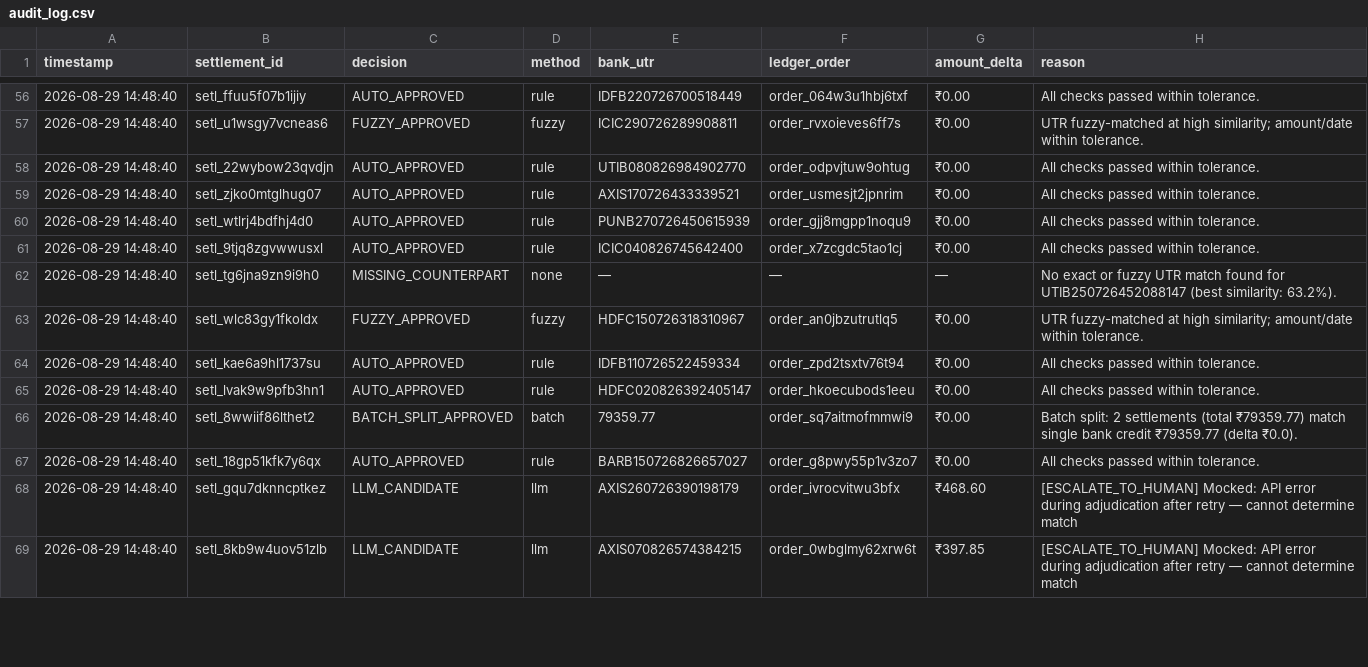
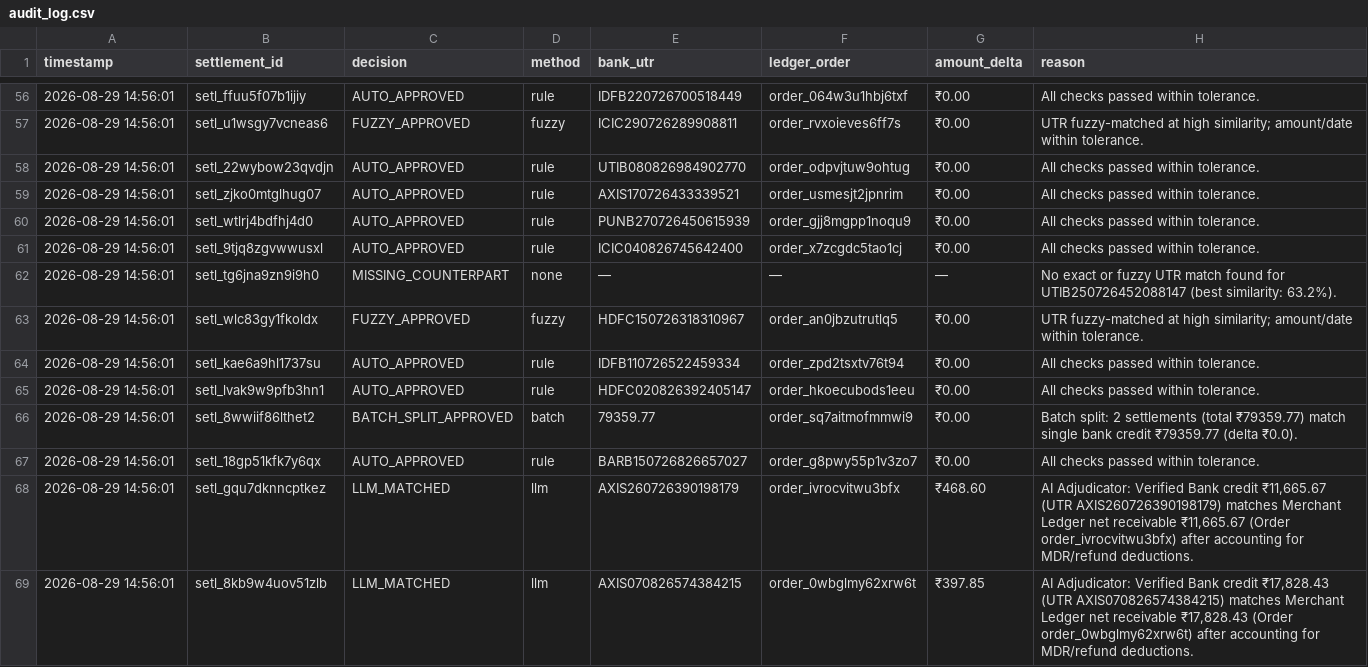
Before and after one commit to VaishnavAmbilpur/Ai-Finance-Controller, a CSV file: data/audit_log.csv, drawn as a sheet; only a part is shown, gaps mark what is left out; the diff covers the shown part only.

```diff
--- a/data/audit_log.csv
+++ b/data/audit_log.csv
@@ -56,14 +56,14 @@ timestamp,settlement_id,decision,method,bank_utr,ledger_order,amount_delta,reaso
-2026-08-29 14:48:40,setl_ffuu5f07b1ijiy,AUTO_APPROVED,rule,IDFB220726700518449,order_064w3u1hbj6txf,₹0.00,All checks passed within tolerance.
-2026-08-29 14:48:40,setl_u1wsgy7vcneas6,FUZZY_APPROVED,fuzzy,ICIC290726289908811,order_rvxoieves6ff7s,₹0.00,UTR fuzzy-matched at high similarity; amount/date within tolerance.
-2026-08-29 14:48:40,setl_22wybow23qvdjn,AUTO_APPROVED,rule,UTIB080826984902770,order_odpvjtuw9ohtug,₹0.00,All checks passed within tolerance.
-2026-08-29 14:48:40,setl_zjko0mtglhug07,AUTO_APPROVED,rule,AXIS170726433339521,order_usmesjt2jpnrim,₹0.00,All checks passed within tolerance.
-2026-08-29 14:48:40,setl_wtlrj4bdfhj4d0,AUTO_APPROVED,rule,PUNB270726450615939,order_gjj8mgpp1noqu9,₹0.00,All checks passed within tolerance.
-2026-08-29 14:48:40,setl_9tjq8zgvwwusxl,AUTO_APPROVED,rule,ICIC040826745642400,order_x7zcgdc5tao1cj,₹0.00,All checks passed within tolerance.
-2026-08-29 14:48:40,setl_tg6jna9zn9i9h0,MISSING_COUNTERPART,none,—,—,—,No exact or fuzzy UTR match found for UTIB250726452088147 (best similarity: 63.2%).
-2026-08-29 14:48:40,setl_wlc83gy1fkoldx,FUZZY_APPROVED,fuzzy,HDFC150726318310967,order_an0jbzutrutlq5,₹0.00,UTR fuzzy-matched at high similarity; amount/date within tolerance.
-2026-08-29 14:48:40,setl_kae6a9hl1737su,AUTO_APPROVED,rule,IDFB110726522459334,order_zpd2tsxtv76t94,₹0.00,All checks passed within tolerance.
-2026-08-29 14:48:40,setl_lvak9w9pfb3hn1,AUTO_APPROVED,rule,HDFC020826392405147,order_hkoecubods1eeu,₹0.00,All checks passed within tolerance.
-2026-08-29 14:48:40,setl_8wwiif86lthet2,BATCH_SPLIT_APPROVED,batch,79359.77,order_sq7aitmofmmwi9,₹0.00,Batch split: 2 settlements (total ₹79359.77) match single bank credit ₹79359.77 (delta ₹0.0).
-2026-08-29 14:48:40,setl_18gp51kfk7y6qx,AUTO_APPROVED,rule,BARB150726826657027,order_g8pwy55p1v3zo7,₹0.00,All checks passed within tolerance.
-2026-08-29 14:48:40,setl_gqu7dknncptkez,LLM_CANDIDATE,llm,AXIS260726390198179,order_ivrocvitwu3bfx,₹468.60,[ESCALATE_TO_HUMAN] Mocked: API error during adjudication after retry — cannot determine match
-2026-08-29 14:48:40,setl_8kb9w4uov51zlb,LLM_CANDIDATE,llm,AXIS070826574384215,order_0wbglmy62xrw6t,₹397.85,[ESCALATE_TO_HUMAN] Mocked: API error during adjudication after retry — cannot determine match
+2026-08-29 14:56:01,setl_ffuu5f07b1ijiy,AUTO_APPROVED,rule,IDFB220726700518449,order_064w3u1hbj6txf,₹0.00,All checks passed within tolerance.
+2026-08-29 14:56:01,setl_u1wsgy7vcneas6,FUZZY_APPROVED,fuzzy,ICIC290726289908811,order_rvxoieves6ff7s,₹0.00,UTR fuzzy-matched at high similarity; amount/date within tolerance.
+2026-08-29 14:56:01,setl_22wybow23qvdjn,AUTO_APPROVED,rule,UTIB080826984902770,order_odpvjtuw9ohtug,₹0.00,All checks passed within tolerance.
+2026-08-29 14:56:01,setl_zjko0mtglhug07,AUTO_APPROVED,rule,AXIS170726433339521,order_usmesjt2jpnrim,₹0.00,All checks passed within tolerance.
+2026-08-29 14:56:01,setl_wtlrj4bdfhj4d0,AUTO_APPROVED,rule,PUNB270726450615939,order_gjj8mgpp1noqu9,₹0.00,All checks passed within tolerance.
+2026-08-29 14:56:01,setl_9tjq8zgvwwusxl,AUTO_APPROVED,rule,ICIC040826745642400,order_x7zcgdc5tao1cj,₹0.00,All checks passed within tolerance.
+2026-08-29 14:56:01,setl_tg6jna9zn9i9h0,MISSING_COUNTERPART,none,—,—,—,No exact or fuzzy UTR match found for UTIB250726452088147 (best similarity: 63.2%).
+2026-08-29 14:56:01,setl_wlc83gy1fkoldx,FUZZY_APPROVED,fuzzy,HDFC150726318310967,order_an0jbzutrutlq5,₹0.00,UTR fuzzy-matched at high similarity; amount/date within tolerance.
+2026-08-29 14:56:01,setl_kae6a9hl1737su,AUTO_APPROVED,rule,IDFB110726522459334,order_zpd2tsxtv76t94,₹0.00,All checks passed within tolerance.
+2026-08-29 14:56:01,setl_lvak9w9pfb3hn1,AUTO_APPROVED,rule,HDFC020826392405147,order_hkoecubods1eeu,₹0.00,All checks passed within tolerance.
+2026-08-29 14:56:01,setl_8wwiif86lthet2,BATCH_SPLIT_APPROVED,batch,79359.77,order_sq7aitmofmmwi9,₹0.00,Batch split: 2 settlements (total ₹79359.77) match single bank credit ₹79359.77 (delta ₹0.0).
+2026-08-29 14:56:01,setl_18gp51kfk7y6qx,AUTO_APPROVED,rule,BARB150726826657027,order_g8pwy55p1v3zo7,₹0.00,All checks passed within tolerance.
+2026-08-29 14:56:01,setl_gqu7dknncptkez,LLM_MATCHED,llm,AXIS260726390198179,order_ivrocvitwu3bfx,₹468.60,"AI Adjudicator: Verified Bank credit ₹11,665.67 (UTR AXIS260726390198179) matches Merchant Ledger net receivable ₹11,665.67 (Order order_ivrocvitwu3bfx) after accounting for MDR/refund deductions."
+2026-08-29 14:56:01,setl_8kb9w4uov51zlb,LLM_MATCHED,llm,AXIS070826574384215,order_0wbglmy62xrw6t,₹397.85,"AI Adjudicator: Verified Bank credit ₹17,828.43 (UTR AXIS070826574384215) matches Merchant Ledger net receivable ₹17,828.43 (Order order_0wbglmy62xrw6t) after accounting for MDR/refund deductions."
```
Also changed, not shown: 104 edited cells elsewhere in this file, 3 other files.
